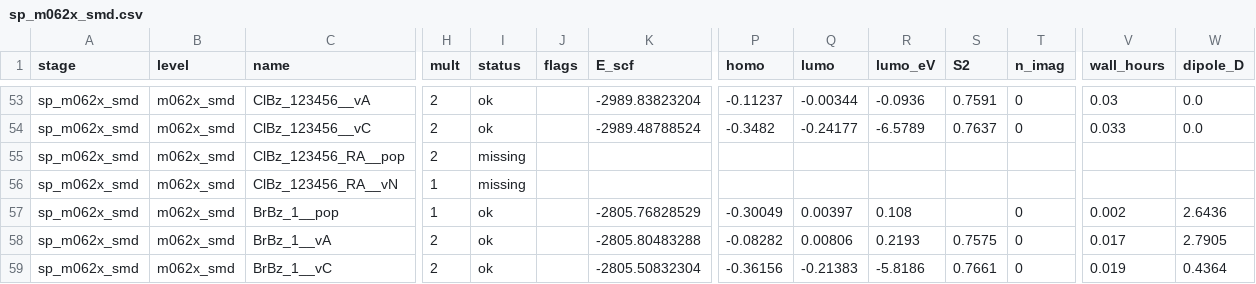
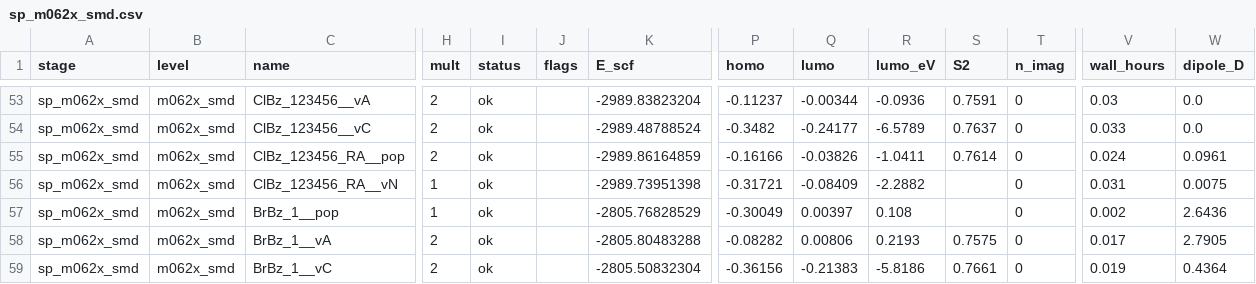
Before and after one commit to Jonas-LaPier/Haloaromatics, a CSV file: results/raw/sp_m062x_smd.csv, drawn as a sheet; only a part is shown, gaps mark what is left out; the diff covers the shown part only; the diff names each change by its address in the sheet, - before the commit and + after, or states it on an @@ line.

```diff
--- a/results/raw/sp_m062x_smd.csv
+++ b/results/raw/sp_m062x_smd.csv
-I55:I56 (status): missing
+I55:I56 (status): ok
-K55 (E_scf): (empty)
+K55 (E_scf): -2989.86164859
-P55 (homo): (empty)
+P55 (homo): -0.16166
-Q55 (lumo): (empty)
+Q55 (lumo): -0.03826
-R55 (lumo_eV): (empty)
+R55 (lumo_eV): -1.0411
-S55 (S2): (empty)
+S55 (S2): 0.7614
-T55:T56 (n_imag): (empty)
+T55:T56 (n_imag): 0
-V55 (wall_hours): (empty)
+V55 (wall_hours): 0.024
-W55 (dipole_D): (empty)
+W55 (dipole_D): 0.0961
-K56 (E_scf): (empty)
+K56 (E_scf): -2989.73951398
-P56 (homo): (empty)
+P56 (homo): -0.31721
-Q56 (lumo): (empty)
+Q56 (lumo): -0.08409
-R56 (lumo_eV): (empty)
+R56 (lumo_eV): -2.2882
-V56 (wall_hours): (empty)
+V56 (wall_hours): 0.031
-W56 (dipole_D): (empty)
+W56 (dipole_D): 0.0075
```
Also changed, not shown: 8 added rows and 17 edited cells elsewhere in this file, results/raw/am1.csv, results/raw/b3lyp_gas.csv, 15 other files.
